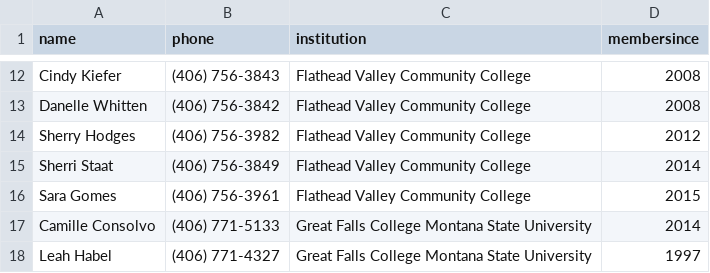
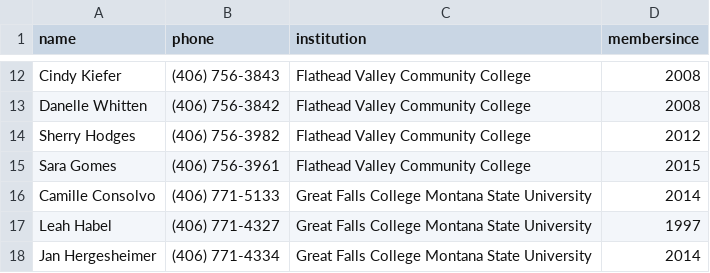
Before and after one commit to mhellwinkel/www.masfaaonline.org, a CSV file: _data/members.csv, drawn as a sheet; only a part is shown, gaps mark what is left out; the shorter side is filled out with more unchanged rows.

Commit message:
Remove Staat, GT-6226

```diff
--- a/_data/members.csv
+++ b/_data/members.csv
@@ -14,3 +14,2 @@ Danelle Whitten,(406) 756-3842,Flathead Valley Community College,2008
 Sherry Hodges,(406) 756-3982,Flathead Valley Community College,2012
-Sherri Staat,(406) 756-3849,Flathead Valley Community College,2014
 Sara Gomes,(406) 756-3961,Flathead Valley Community College,2015
```
